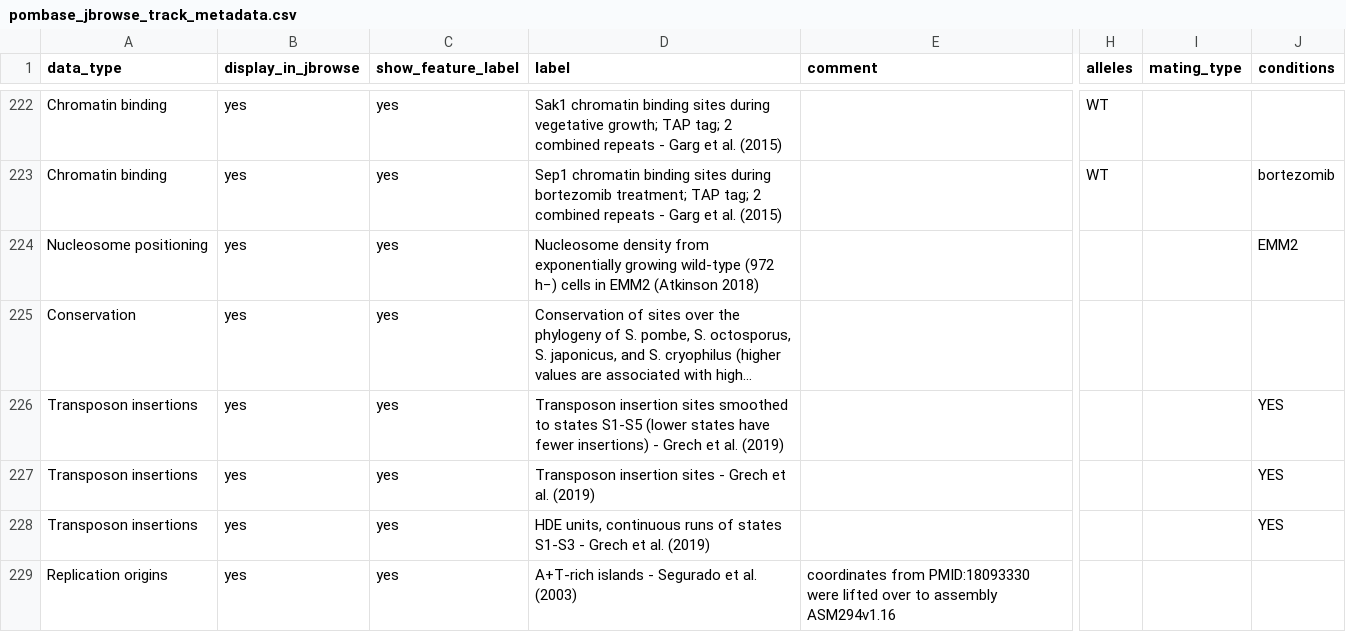
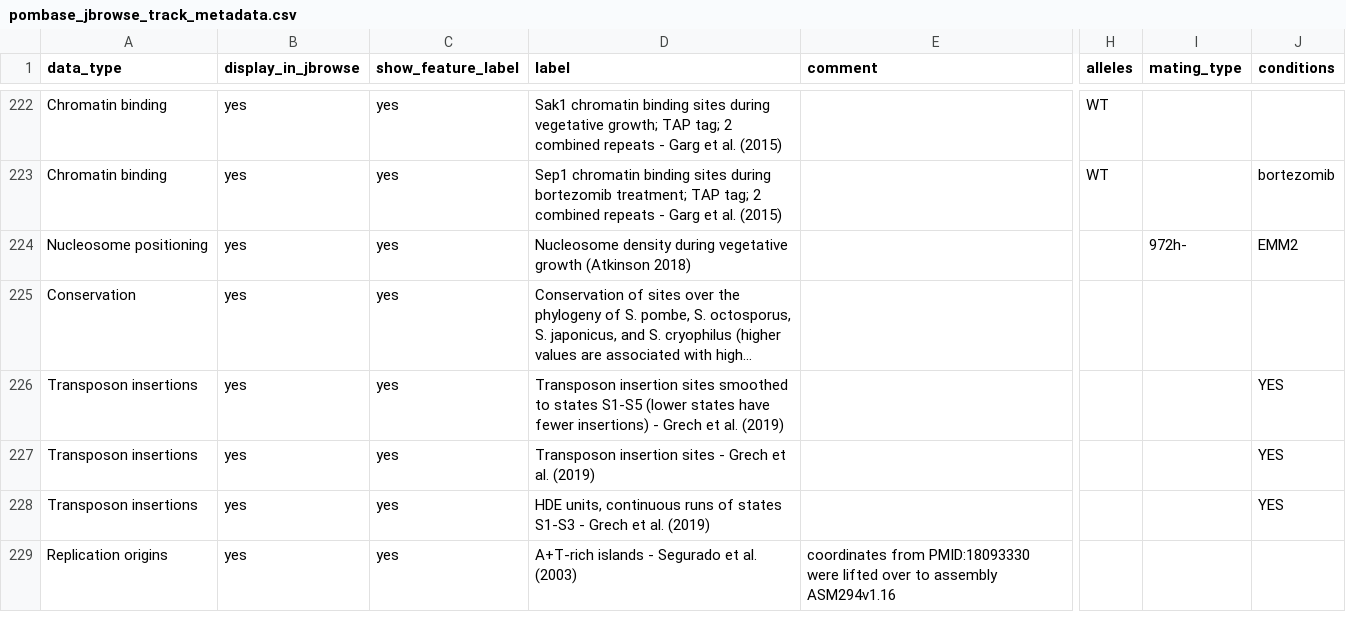
Before and after one commit to pombase/pombase-config, a CSV file: website/pombase_jbrowse_track_metadata.csv, drawn as a sheet; only a part is shown, gaps mark what is left out; long unchanged cells end in …; the diff names each change by its address in the sheet, - before the commit and + after, or states it on an @@ line.

Commit message:
Update pombase_jbrowse_track_metadata.csv

```diff
--- a/website/pombase_jbrowse_track_metadata.csv
+++ b/website/pombase_jbrowse_track_metadata.csv
-D224 (label): Nucleosome density from exponentially growing wild-type (972 h−) cells in EMM2 (Atkinson 2018)
+D224 (label): Nucleosome density during vegetative growth (Atkinson 2018)
-I224 (mating_type): (empty)
+I224 (mating_type): 972h-
```
